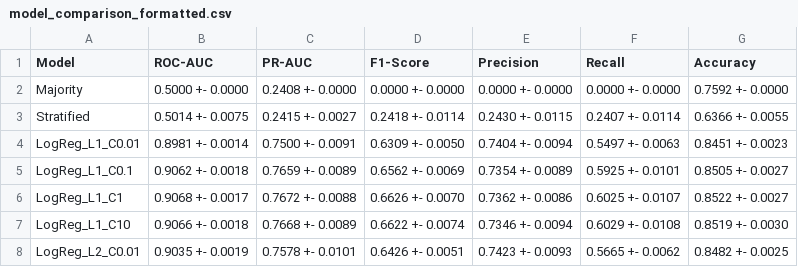
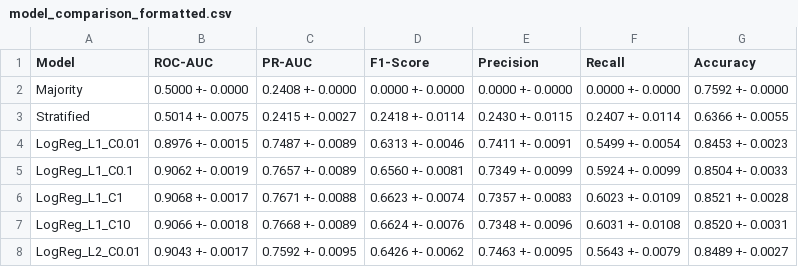
Before and after one commit to catminh110/Adult-Cencus-Income, a CSV file: reports/figures/model_comparison_formatted.csv, drawn as a sheet; only a part is shown; the diff covers the shown part only.

```diff
--- a/reports/figures/model_comparison_formatted.csv
+++ b/reports/figures/model_comparison_formatted.csv
@@ -3,6 +3,6 @@ Majority,0.5000 +- 0.0000,0.2408 +- 0.0000,0.0000 +- 0.0000,0.0000 +- 0.0000,0.0
 Stratified,0.5014 +- 0.0075,0.2415 +- 0.0027,0.2418 +- 0.0114,0.2430 +- 0.0115,0.2407 +- 0.0114,0.6366 +- 0.0055
-LogReg_L1_C0.01,0.8981 +- 0.0014,0.7500 +- 0.0091,0.6309 +- 0.0050,0.7404 +- 0.0094,0.5497 +- 0.0063,0.8451 +- 0.0023
-LogReg_L1_C0.1,0.9062 +- 0.0018,0.7659 +- 0.0089,0.6562 +- 0.0069,0.7354 +- 0.0089,0.5925 +- 0.0101,0.8505 +- 0.0027
-LogReg_L1_C1,0.9068 +- 0.0017,0.7672 +- 0.0088,0.6626 +- 0.0070,0.7362 +- 0.0086,0.6025 +- 0.0107,0.8522 +- 0.0027
-LogReg_L1_C10,0.9066 +- 0.0018,0.7668 +- 0.0089,0.6622 +- 0.0074,0.7346 +- 0.0094,0.6029 +- 0.0108,0.8519 +- 0.0030
-LogReg_L2_C0.01,0.9035 +- 0.0019,0.7578 +- 0.0101,0.6426 +- 0.0051,0.7423 +- 0.0093,0.5665 +- 0.0062,0.8482 +- 0.0025
+LogReg_L1_C0.01,0.8976 +- 0.0015,0.7487 +- 0.0089,0.6313 +- 0.0046,0.7411 +- 0.0091,0.5499 +- 0.0054,0.8453 +- 0.0023
+LogReg_L1_C0.1,0.9062 +- 0.0019,0.7657 +- 0.0089,0.6560 +- 0.0081,0.7349 +- 0.0099,0.5924 +- 0.0099,0.8504 +- 0.0033
+LogReg_L1_C1,0.9068 +- 0.0017,0.7671 +- 0.0088,0.6623 +- 0.0074,0.7357 +- 0.0083,0.6023 +- 0.0109,0.8521 +- 0.0028
+LogReg_L1_C10,0.9066 +- 0.0018,0.7668 +- 0.0089,0.6624 +- 0.0076,0.7348 +- 0.0096,0.6031 +- 0.0108,0.8520 +- 0.0031
+LogReg_L2_C0.01,0.9043 +- 0.0017,0.7592 +- 0.0095,0.6426 +- 0.0062,0.7463 +- 0.0095,0.5643 +- 0.0079,0.8489 +- 0.0027
```
Also changed, not shown: 16 edited cells elsewhere in this file, reports/figures/model_comparison.csv, 12 other files.
